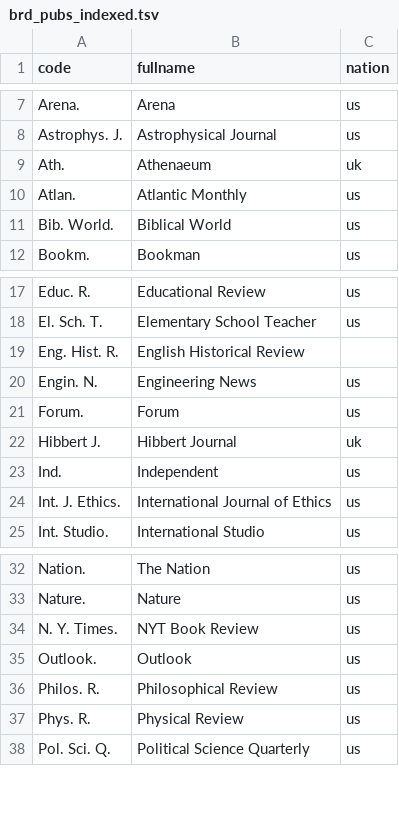
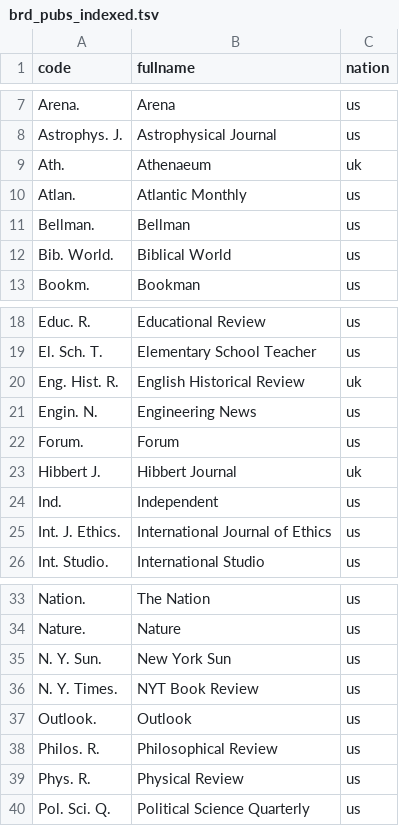
Before and after one commit to tedunderwood/reviews, a TSV file: parsers/brd/brd_pubs_indexed.tsv, drawn as a sheet; only a part is shown, gaps mark what is left out.

```diff
--- a/parsers/brd/brd_pubs_indexed.tsv
+++ b/parsers/brd/brd_pubs_indexed.tsv
@@ -10,2 +10,3 @@
 "Atlan."	"Atlantic Monthly"	"us"
+"Bellman."	"Bellman"	"us"
 "Bib. World."	"Biblical World"	"us"
@@ -18,3 +19,3 @@
 "El. Sch. T."	"Elementary School Teacher"	"us"
-"Eng. Hist. R."	"English Historical Review"	
+"Eng. Hist. R."	"English Historical Review"	"uk"
 "Engin. N."	"Engineering News"	"us"
@@ -33,2 +34,3 @@
 "Nature."	"Nature"	"us"
+"N. Y. Sun."	"New York Sun"	"us"
 "N. Y. Times."	"NYT Book Review"	"us"
```
Also changed, not shown: 1 other file.
